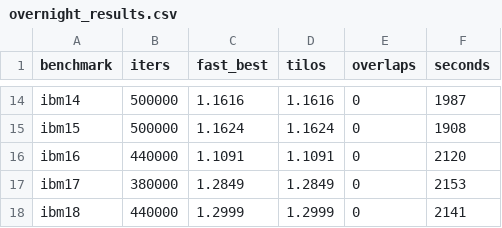
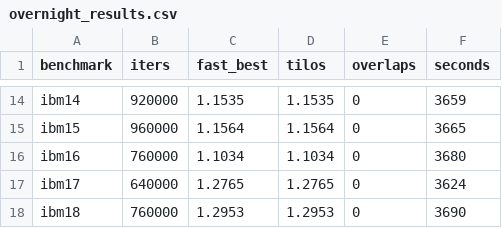
Before and after one commit to aaholmes/macro-placer, a CSV file: notes/overnight_results.csv, drawn as a sheet; only a part is shown, gaps mark what is left out; the diff covers the shown part only; the diff names each change by its address in the sheet, - before the commit and + after, or states it on an @@ line.

```diff
--- a/notes/overnight_results.csv
+++ b/notes/overnight_results.csv
-B14 (iters): 500000
+B14 (iters): 920000
-C14 (fast_best): 1.1616
+C14 (fast_best): 1.1535
-D14 (tilos): 1.1616
+D14 (tilos): 1.1535
-F14 (seconds): 1987
+F14 (seconds): 3659
-B15 (iters): 500000
+B15 (iters): 960000
-C15 (fast_best): 1.1624
+C15 (fast_best): 1.1564
-D15 (tilos): 1.1624
+D15 (tilos): 1.1564
-F15 (seconds): 1908
+F15 (seconds): 3665
-B16 (iters): 440000
+B16 (iters): 760000
-C16 (fast_best): 1.1091
+C16 (fast_best): 1.1034
-D16 (tilos): 1.1091
+D16 (tilos): 1.1034
-F16 (seconds): 2120
+F16 (seconds): 3680
-B17 (iters): 380000
+B17 (iters): 640000
-C17 (fast_best): 1.2849
+C17 (fast_best): 1.2765
-D17 (tilos): 1.2849
+D17 (tilos): 1.2765
-F17 (seconds): 2153
+F17 (seconds): 3624
-B18 (iters): 440000
+B18 (iters): 760000
-C18 (fast_best): 1.2999
+C18 (fast_best): 1.2953
-D18 (tilos): 1.2999
+D18 (tilos): 1.2953
-F18 (seconds): 2141
+F18 (seconds): 3690
```
Also changed, not shown: 37 edited cells elsewhere in this file, 18 other files.
